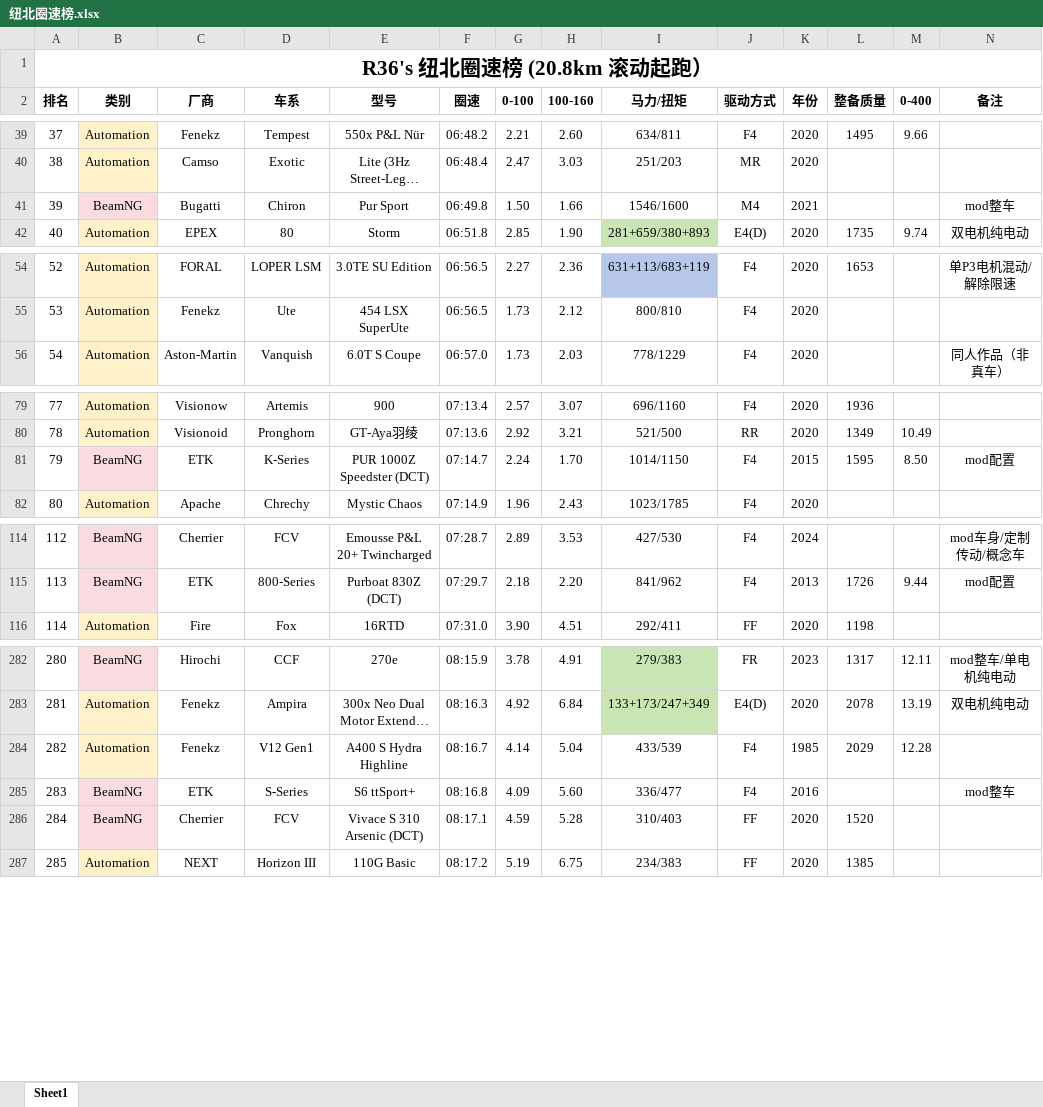
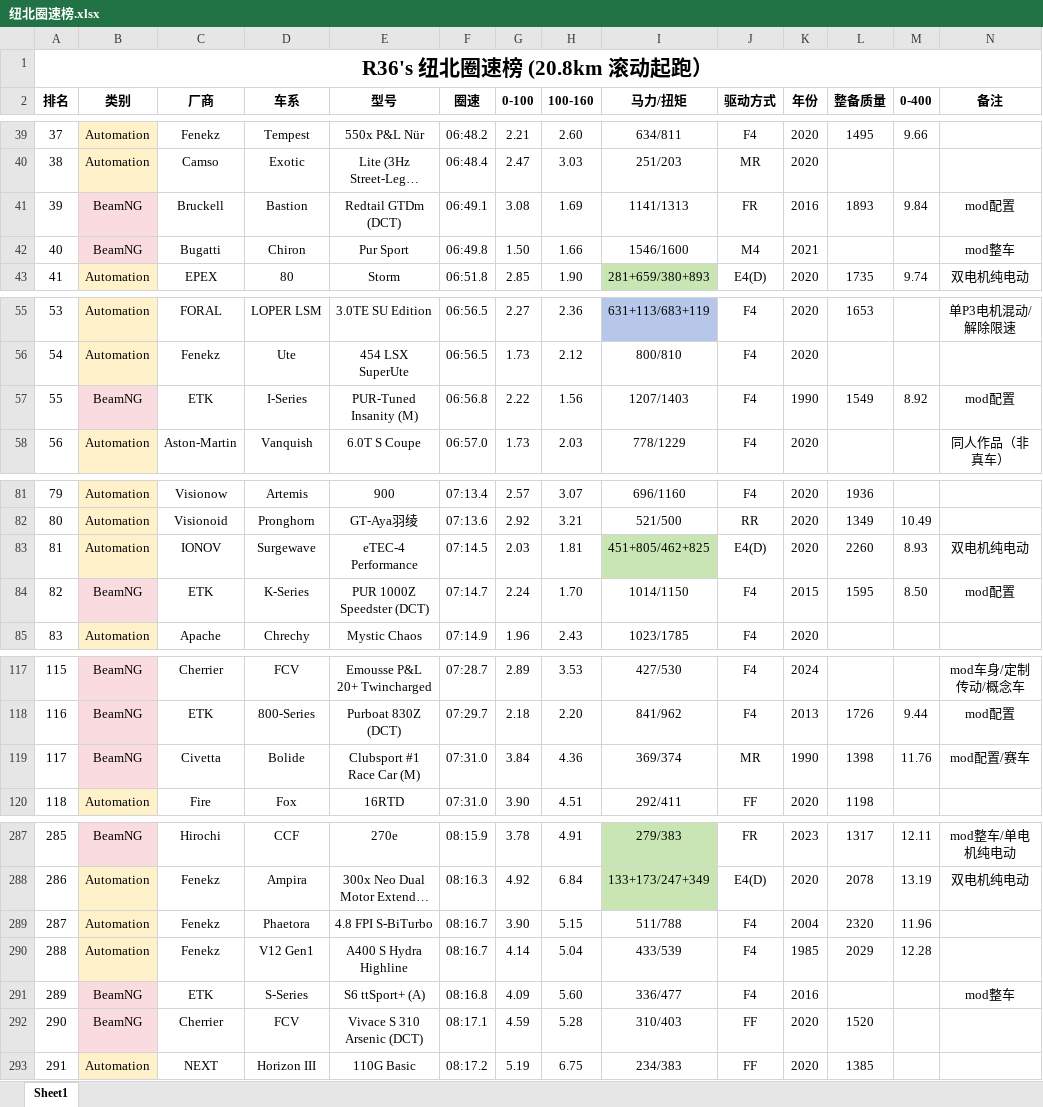
Before and after one commit to R36sLapTime/R36sLapTime.github.io, an Excel workbook: 纽北圈速榜.xlsx, sheet Sheet1, drawn as a sheet; only a part is shown, gaps mark what is left out; long unchanged cells end in …; values as stored, in another font and other column widths than the file's, no borders; addresses are those after the commit; rows hold the shown columns only; the diff covers the shown part only; the diff names each change by its address in the sheet, - before the commit and + after, or states it on an @@ line.

```diff
--- a/纽北圈速榜.xlsx (sheet Sheet1)
+++ b/纽北圈速榜.xlsx (sheet Sheet1)
+row 41: 39 | BeamNG | Bruckell | Bastion | Redtail GTDm (DCT) | 06:49.1 | 3.08 | 1.69 | 1141/1313 | FR | 2016 | 1893 | 9.84 | mod配置
@@ column A (排名) renumbered between rows 42 and 645 @@
+row 57: 55 | BeamNG | ETK | I-Series | PUR-Tuned Insanity (M) | 06:56.8 | 2.22 | 1.56 | 1207/1403 | F4 | 1990 | 1549 | 8.92 | mod配置
+row 83: 81 | Automation | IONOV | Surgewave | eTEC-4 Performance | 07:14.5 | 2.03 | 1.81 | 451+805/462+825 | E4(D) | 2020 | 2260 | 8.93 | 双电机纯电动
+row 119: 117 | BeamNG | Civetta | Bolide | Clubsport #1 Race Car (M) | 07:31.0 | 3.84 | 4.36 | 369/374 | MR | 1990 | 1398 | 11.76 | mod配置/赛车
+row 289: 287 | Automation | Fenekz | Phaetora | 4.8 FPI S-BiTurbo | 08:16.7 | 3.90 | 5.15 | 511/788 | F4 | 2004 | 2320 | 11.96
-E291 (型号): S6 ttSport+
+E291 (型号): S6 ttSport+ (A)
```
Also changed, not shown: 5 added rows and 3 edited cells elsewhere in this sheet, 1 other file.
